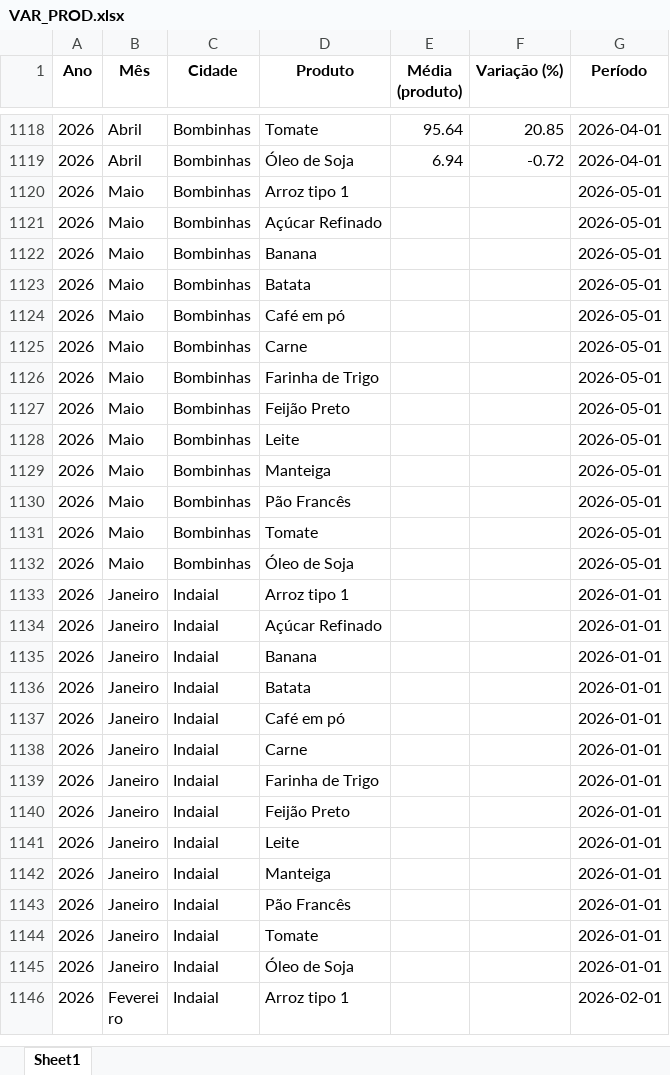
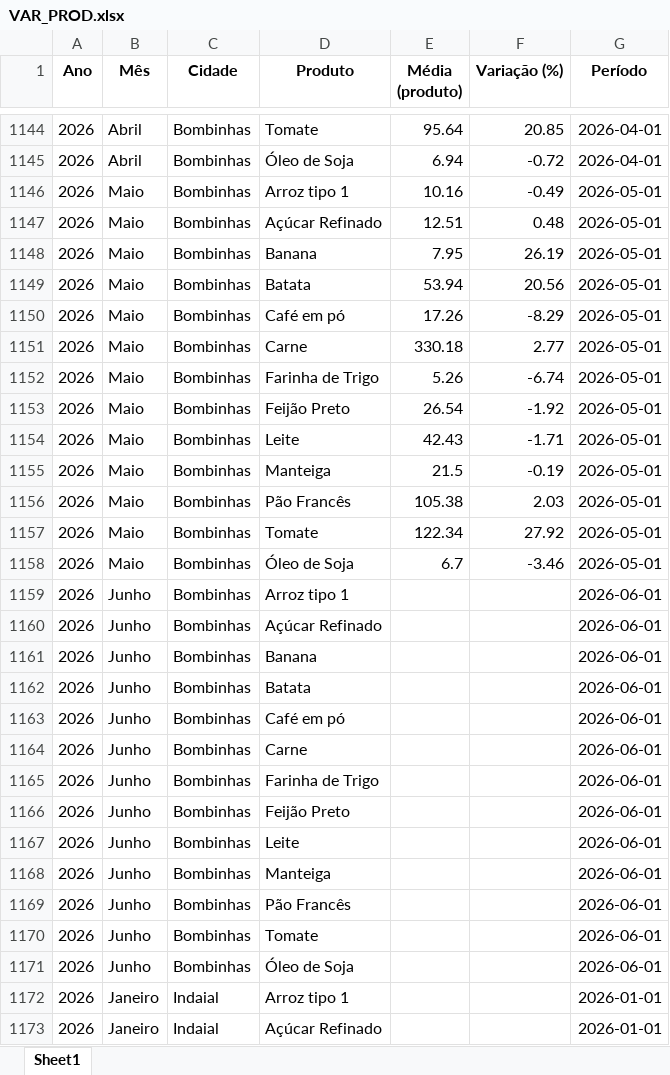
Before and after one commit to bttomio/CidadaniaFinanceira, an Excel workbook: VAR_PROD.xlsx, sheet Sheet1, drawn as a sheet; only a part is shown, gaps mark what is left out; the shorter side is filled out with more unchanged rows; values as stored, in another font and other column widths than the file's, no borders; addresses are those after the commit; the diff covers the shown part only; the diff names each change by its address in the sheet, - before the commit and + after, or states it on an @@ line.

```diff
--- a/VAR_PROD.xlsx (sheet Sheet1)
+++ b/VAR_PROD.xlsx (sheet Sheet1)
+row 1146: 2026 | Maio | Bombinhas | Arroz tipo 1 | 10.16 | -0.49 | 2026-05-01
+row 1147: 2026 | Maio | Bombinhas | Açúcar Refinado | 12.51 | 0.48 | 2026-05-01
+row 1148: 2026 | Maio | Bombinhas | Banana | 7.95 | 26.19 | 2026-05-01
+row 1149: 2026 | Maio | Bombinhas | Batata | 53.94 | 20.56 | 2026-05-01
+row 1150: 2026 | Maio | Bombinhas | Café em pó | 17.26 | -8.29 | 2026-05-01
+row 1151: 2026 | Maio | Bombinhas | Carne | 330.18 | 2.77 | 2026-05-01
+row 1152: 2026 | Maio | Bombinhas | Farinha de Trigo | 5.26 | -6.74 | 2026-05-01
+row 1153: 2026 | Maio | Bombinhas | Feijão Preto | 26.54 | -1.92 | 2026-05-01
+row 1154: 2026 | Maio | Bombinhas | Leite | 42.43 | -1.71 | 2026-05-01
+row 1155: 2026 | Maio | Bombinhas | Manteiga | 21.5 | -0.19 | 2026-05-01
+row 1156: 2026 | Maio | Bombinhas | Pão Francês | 105.38 | 2.03 | 2026-05-01
+row 1157: 2026 | Maio | Bombinhas | Tomate | 122.34 | 27.92 | 2026-05-01
+row 1158: 2026 | Maio | Bombinhas | Óleo de Soja | 6.7 | -3.46 | 2026-05-01
-B1159:B1171 (Mês): Maio
+B1159:B1171 (Mês): Junho
-G1159:G1171 (Período): 2026-05-01
+G1159:G1171 (Período): 2026-06-01
```
Also changed, not shown: 91 added rows elsewhere in this sheet, CT.xlsx, 9 other files.
